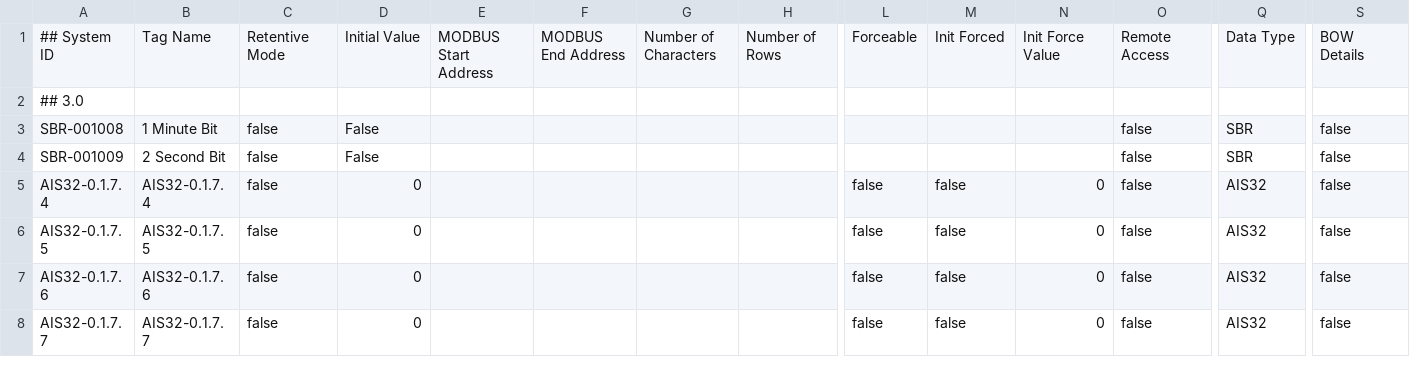
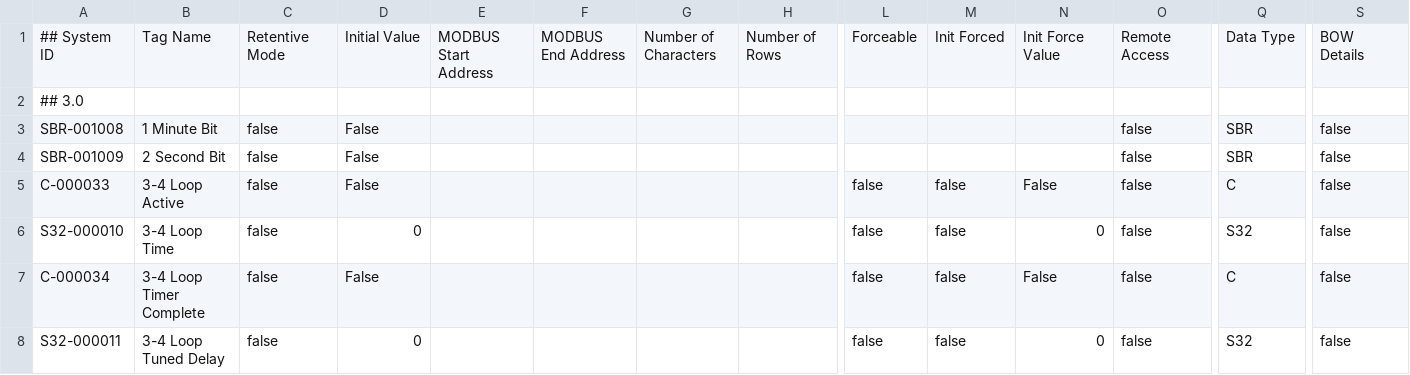
Before and after one commit to tuxx0rz/PLC-St-Louis, a CSV file: STLPJ1_Extended.csv, drawn as a sheet; only a part is shown, gaps mark what is left out; the shorter side is filled out with more unchanged rows; rows hold the shown columns only; the diff covers the shown part only; the diff names each change by its address in the sheet, - before the commit and + after, or states it on an @@ line.

```diff
--- a/STLPJ1_Extended.csv
+++ b/STLPJ1_Extended.csv
+row 5: C-000033 | 3-4 Loop Active | false | False |  |  |  |  | false | false | False | false | C | false
+row 6: S32-000010 | 3-4 Loop Time | false | 0 |  |  |  |  | false | false | 0 | false | S32 | false
+row 7: C-000034 | 3-4 Loop Timer Complete | false | False |  |  |  |  | false | false | False | false | C | false
+row 8: S32-000011 | 3-4 Loop Tuned Delay | false | 0 |  |  |  |  | false | false | 0 | false | S32 | false
```
Also changed, not shown: 12 added rows elsewhere in this file, STLPJ1_Basic.csv, 1 other file.
